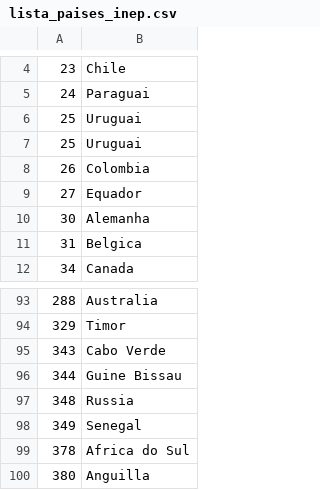
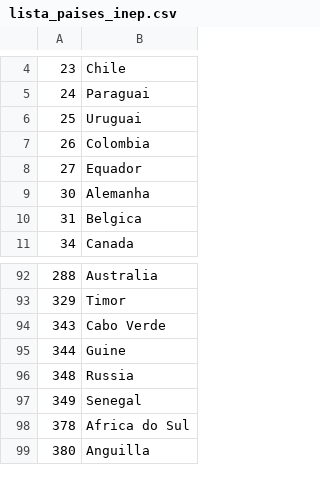
Before and after one commit to alegomesbr/imeverao2019, a CSV file: lista_paises_inep.csv, drawn as a sheet; only a part is shown, gaps mark what is left out.

Commit message:
correção de erro na lista de países

```diff
--- a/lista_paises_inep.csv
+++ b/lista_paises_inep.csv
@@ -6,3 +6,2 @@
 25|Uruguai
-25|Uruguai
 26|Colombia
@@ -95,3 +94,3 @@
 343|Cabo Verde
-344|Guine Bissau
+344|Guine
 348|Russia
```
